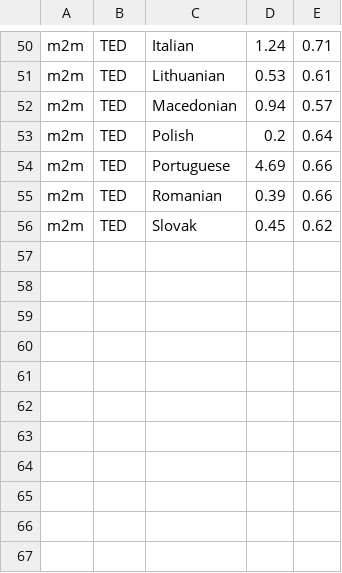
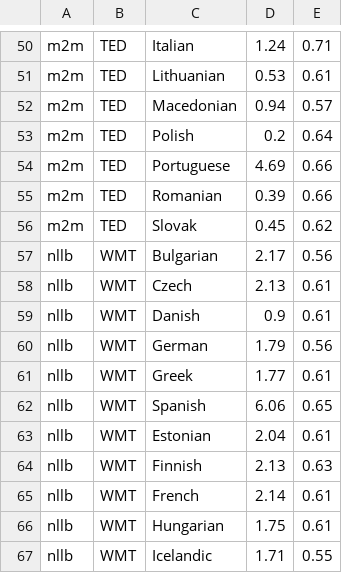
Before and after one commit to mayacou/Babel-Local-Host-Test, a CSV file: data/test_results.csv, drawn as a sheet; only a part is shown, gaps mark what is left out; the diff names each change by its address in the sheet, - before the commit and + after, or states it on an @@ line.

Commit message:
more things for the test_rseults

```diff
--- a/data/test_results.csv
+++ b/data/test_results.csv
+row 57: nllb | WMT | Bulgarian | 2.17 | 0.56
+row 58: nllb | WMT | Czech | 2.13 | 0.61
+row 59: nllb | WMT | Danish | 0.9 | 0.61
+row 60: nllb | WMT | German | 1.79 | 0.56
+row 61: nllb | WMT | Greek | 1.77 | 0.61
+row 62: nllb | WMT | Spanish | 6.06 | 0.65
+row 63: nllb | WMT | Estonian | 2.04 | 0.61
+row 64: nllb | WMT | Finnish | 2.13 | 0.63
+row 65: nllb | WMT | French | 2.14 | 0.61
+row 66: nllb | WMT | Hungarian | 1.75 | 0.61
+row 67: nllb | WMT | Icelandic | 1.71 | 0.55
```
